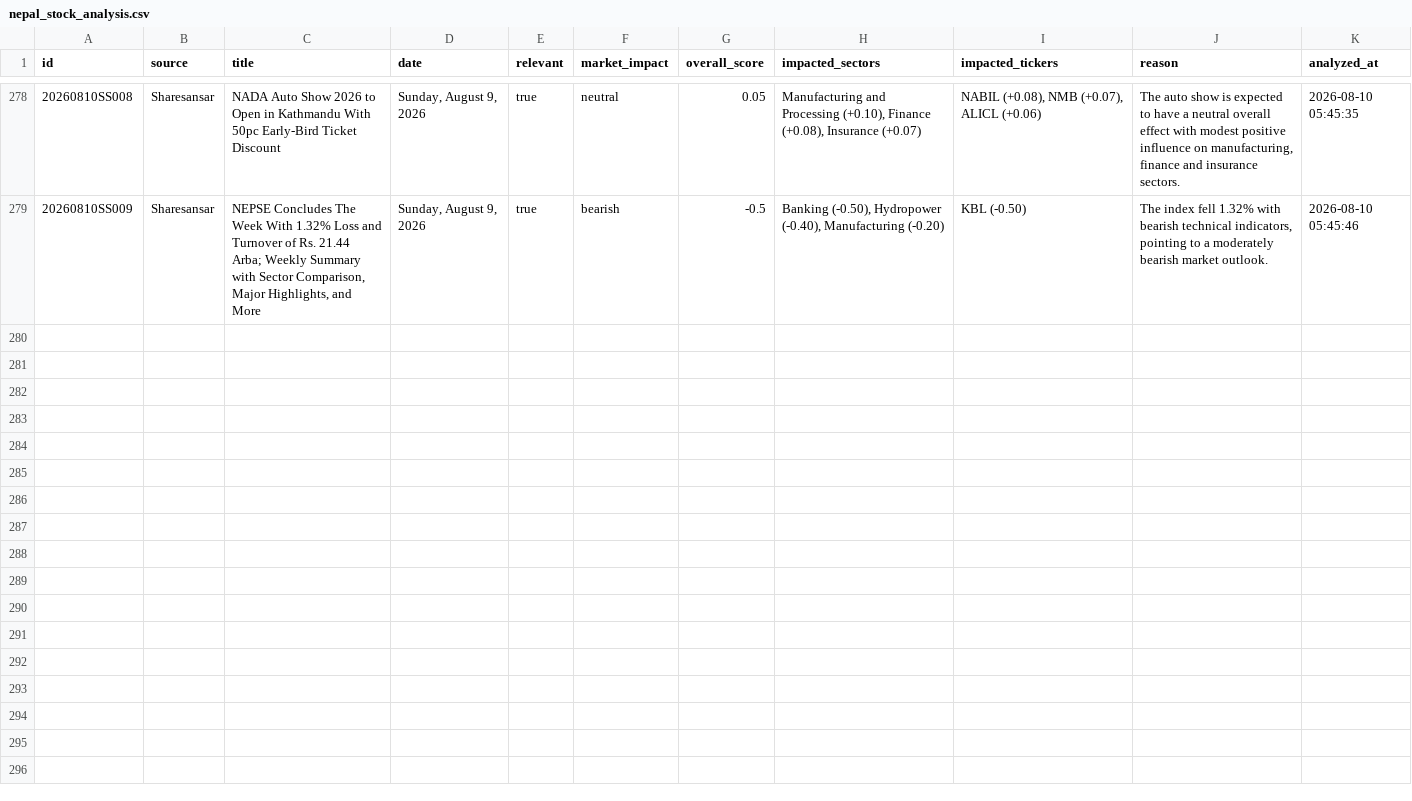
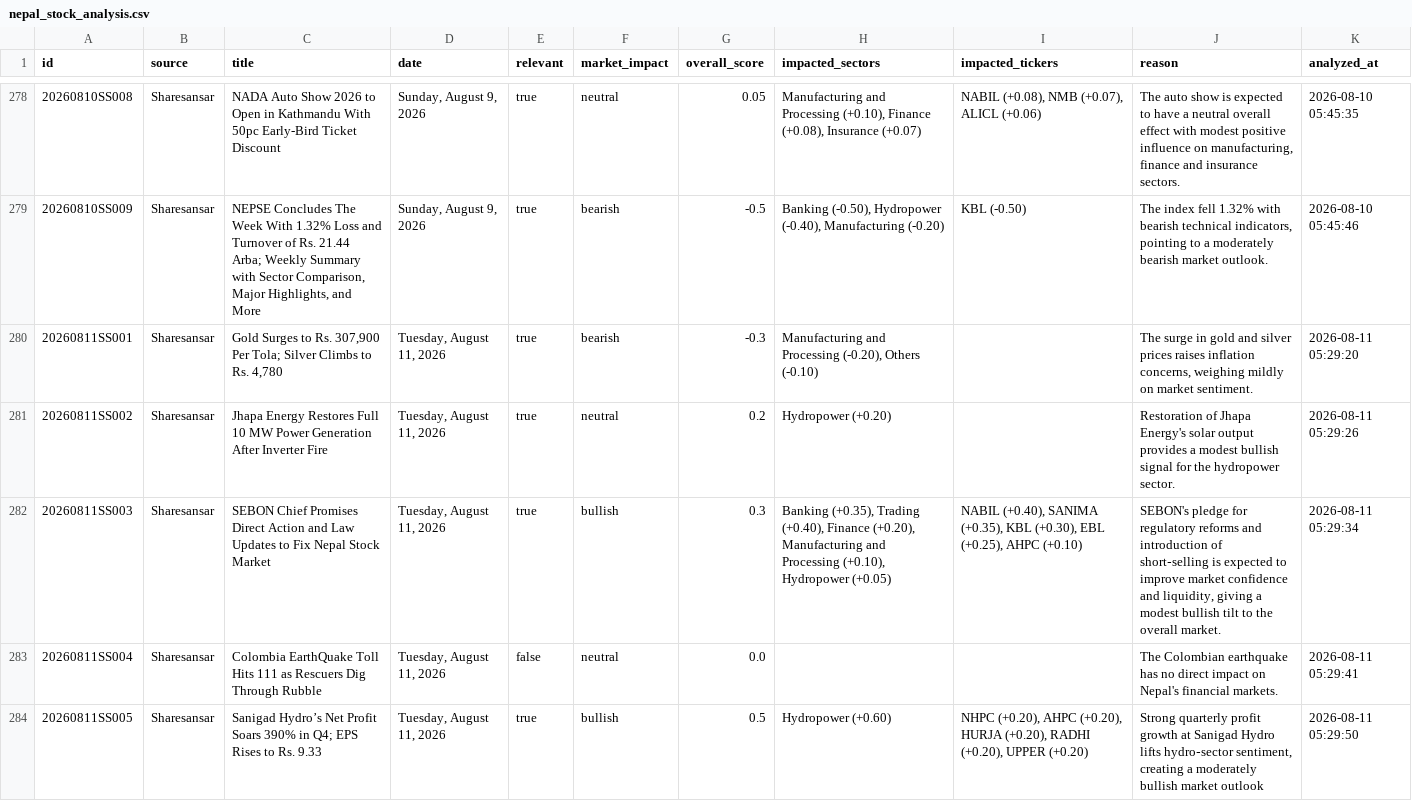
Before and after one commit to satyenraj/nepse-stock, a CSV file: data/nepal_stock_analysis.csv, drawn as a sheet; only a part is shown, gaps mark what is left out; the diff covers the shown part only; the diff names each change by its address in the sheet, - before the commit and + after, or states it on an @@ line.

```diff
--- a/data/nepal_stock_analysis.csv
+++ b/data/nepal_stock_analysis.csv
+row 280: 20260811SS001 | Sharesansar | Gold Surges to Rs. 307,900 Per Tola; Silver Climbs to Rs. 4,780 | Tuesday, August 11, 2026 | true | bearish | -0.3 | Manufacturing and Processing (-0.20), Others (-0.10) |  | The surge in gold and silver prices raises inflation concerns, weighing mildly on market sentiment. | 2026-08-11 05:29:20
+row 281: 20260811SS002 | Sharesansar | Jhapa Energy Restores Full 10 MW Power Generation After Inverter Fire | Tuesday, August 11, 2026 | true | neutral | 0.2 | Hydropower (+0.20) |  | Restoration of Jhapa Energy's solar output provides a modest bullish signal for the hydropower sector. | 2026-08-11 05:29:26
+row 282: 20260811SS003 | Sharesansar | SEBON Chief Promises Direct Action and Law Updates to Fix Nepal Stock Market | Tuesday, August 11, 2026 | true | bullish | 0.3 | Banking (+0.35), Trading (+0.40), Finance (+0.20), Manufacturing and Processing (+0.10), Hydropower (+0.05) | NABIL (+0.40), SANIMA (+0.35), KBL (+0.30), EBL (+0.25), AHPC (+0.10) | SEBON's pledge for regulatory reforms and introduction of short‑selling is expected to improve market confidence and liquidity, giving a modest bullish tilt to the overall market. | 2026-08-11 05:29:34
+row 283: 20260811SS004 | Sharesansar | Colombia EarthQuake Toll Hits 111 as Rescuers Dig Through Rubble | Tuesday, August 11, 2026 | false | neutral | 0.0 |  |  | The Colombian earthquake has no direct impact on Nepal's financial markets. | 2026-08-11 05:29:41
+row 284: 20260811SS005 | Sharesansar | Sanigad Hydro’s Net Profit Soars 390% in Q4; EPS Rises to Rs. 9.33 | Tuesday, August 11, 2026 | true | bullish | 0.5 | Hydropower (+0.60) | NHPC (+0.20), AHPC (+0.20), HURJA (+0.20), RADHI (+0.20), UPPER (+0.20) | Strong quarterly profit growth at Sanigad Hydro lifts hydro‑sector sentiment, creating a moderately bullish market outlook | 2026-08-11 05:29:50
```
Also changed, not shown: 5 added rows elsewhere in this file, 1 other file.
